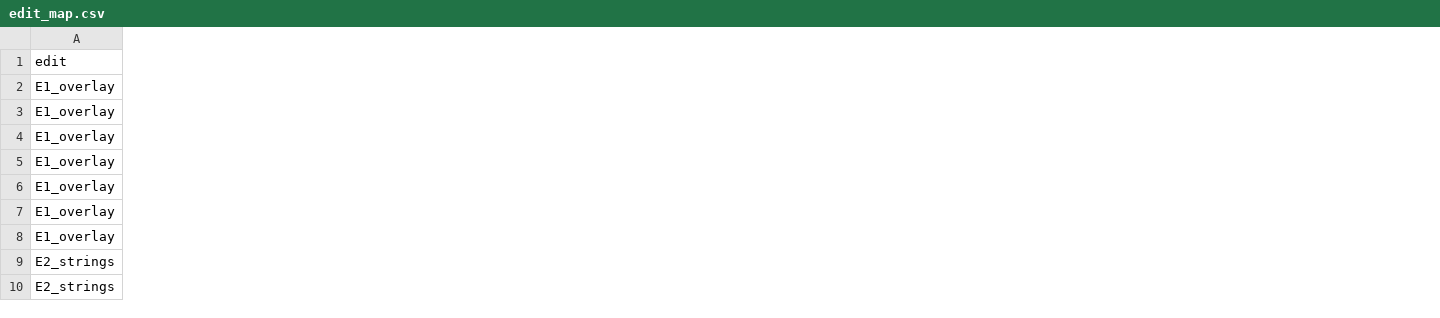
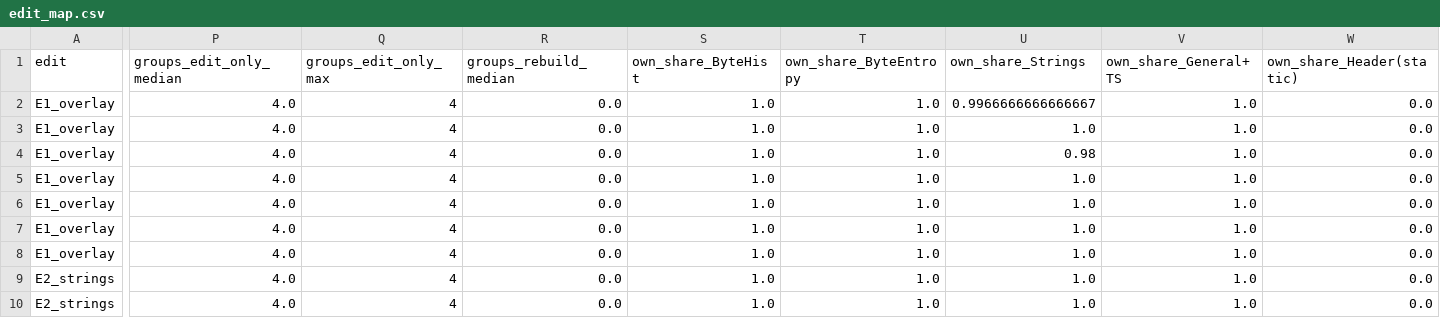
Before and after one commit to musfiqurtonmoy/malcert, a CSV file: ps_results/edit_map.csv, drawn as a sheet; only a part is shown, gaps mark what is left out; the diff covers the shown part only; the diff names each change by its address in the sheet, - before the commit and + after, or states it on an @@ line.

Commit message:
Stage 1 (1h): edit vs rebuild footprint, has_relocations artefact documented, L-infinity coverage curve, conservative labels

```diff
--- a/ps_results/edit_map.csv
+++ b/ps_results/edit_map.csv
+column P (groups_edit_only_median), rows 2-10: all 4.0
+column Q (groups_edit_only_max), rows 2-10: all 4
+column R (groups_rebuild_median), rows 2-10: all 0.0
+column S (own_share_ByteHist), rows 2-10: all 1.0
+column T (own_share_ByteEntropy), rows 2-10: all 1.0
+column U (own_share_Strings), rows 2-10: 0.9966666666666667 | 1.0 | 0.98 | 1.0 | 1.0 | 1.0 | 1.0 | 1.0 | 1.0
+column V (own_share_General+TS), rows 2-10: all 1.0
+column W (own_share_Header(static)), rows 2-10: all 0.0
```
Also changed, not shown: 4 added columns elsewhere in this file, ps_results/unit_evidence.csv, 13 other files.
